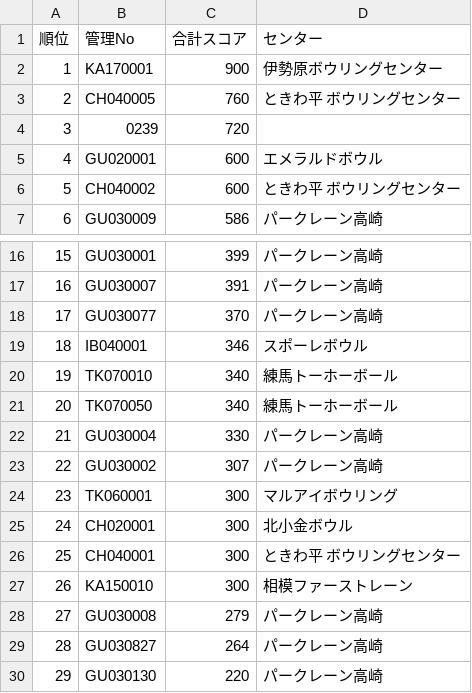
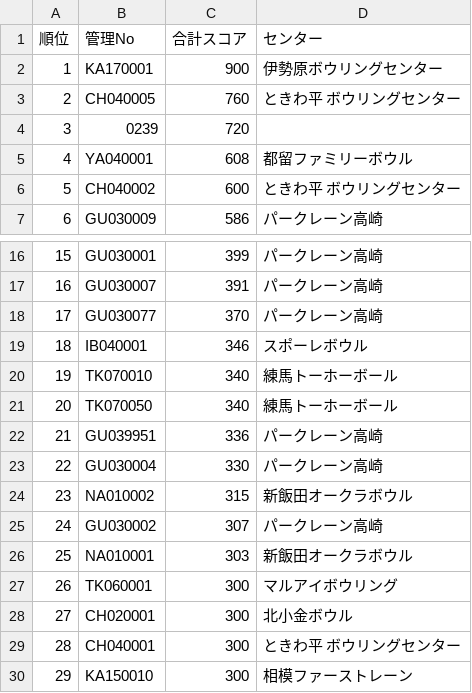
Before and after one commit to takehiko2324/ranking2026, a CSV file: ranking.csv, drawn as a sheet; only a part is shown, gaps mark what is left out; the shorter side is filled out with more unchanged rows; removed rows and columns are numbered as before the commit, all else as after; the diff names each change by its address in the sheet, - before the commit and + after, or states it on an @@ line.

Commit message:
Update ranking.csv from FileMaker

```diff
--- a/ranking.csv
+++ b/ranking.csv
-row 5: 4 | GU020001 | 600 | エメラルドボウル
+row 5: 4 | YA040001 | 608 | 都留ファミリーボウル
+row 22: 21 | GU039951 | 336 | パークレーン高崎
@@ column A (順位) renumbered from row 23 down @@
+row 24: 23 | NA010002 | 315 | 新飯田オークラボウル
+row 26: 25 | NA010001 | 303 | 新飯田オークラボウル
```
